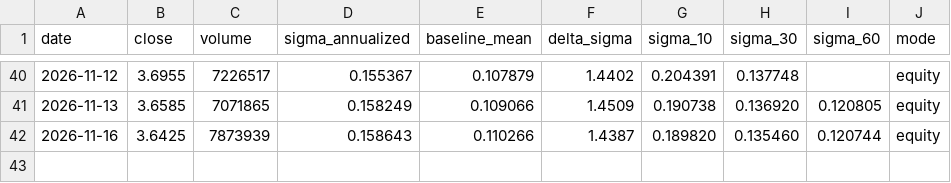
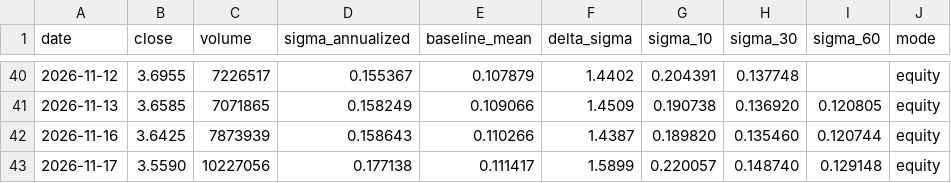
Before and after one commit to ruicsh/vallmon, a CSV file: data/delta_sigma.csv, drawn as a sheet; only a part is shown, gaps mark what is left out; the diff names each change by its address in the sheet, - before the commit and + after, or states it on an @@ line.

```diff
--- a/data/delta_sigma.csv
+++ b/data/delta_sigma.csv
+row 43: 2026-11-17 | 3.5590 | 10227056 | 0.177138 | 0.111417 | 1.5899 | 0.220057 | 0.148740 | 0.129148 | equity
```
Also changed, not shown: 1 other file.
